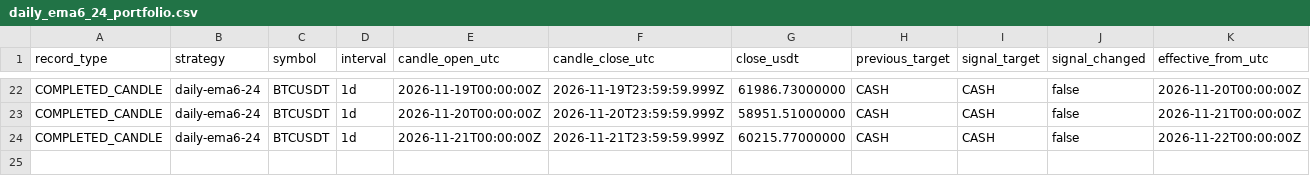
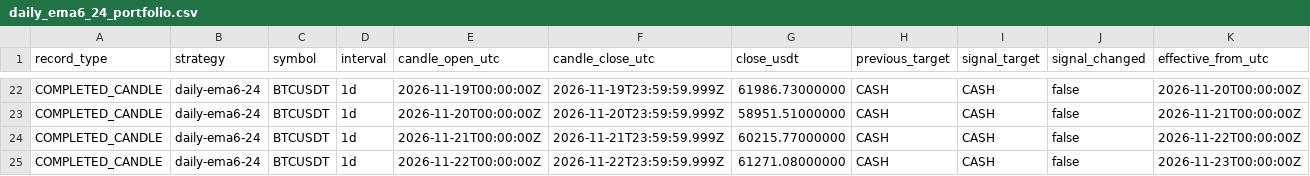
Before and after one commit to nkfai1982-oss/btc, a CSV file: tools/binance-ema300-monitor/daily_ema6_24_portfolio.csv, drawn as a sheet; only a part is shown, gaps mark what is left out; rows hold the shown columns only; the diff names each change by its address in the sheet, - before the commit and + after, or states it on an @@ line.

```diff
--- a/tools/binance-ema300-monitor/daily_ema6_24_portfolio.csv
+++ b/tools/binance-ema300-monitor/daily_ema6_24_portfolio.csv
+row 25: COMPLETED_CANDLE | daily-ema6-24 | BTCUSDT | 1d | 2026-11-22T00:00:00Z | 2026-11-22T23:59:59.999Z | 61271.08000000 | CASH | CASH | false | 2026-11-23T00:00:00Z
```
Also changed, not shown: tools/binance-ema300-monitor/donchian_20_10_portfolio.csv, tools/binance-ema300-monitor/ema300_portfolio.csv.
